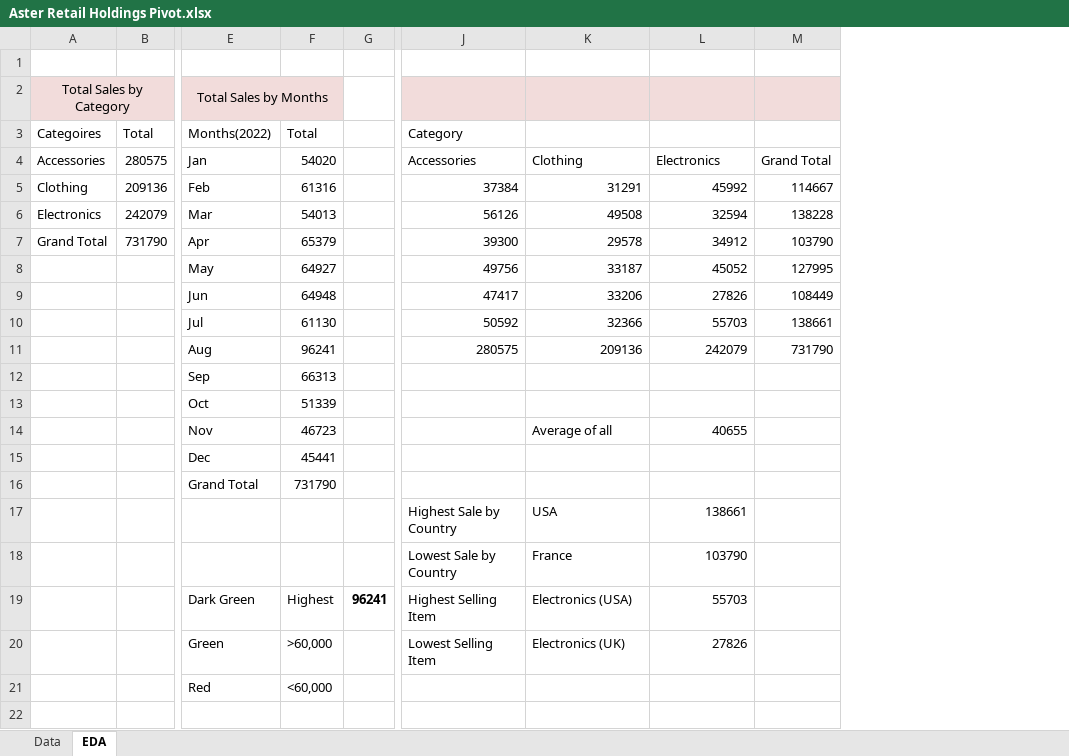
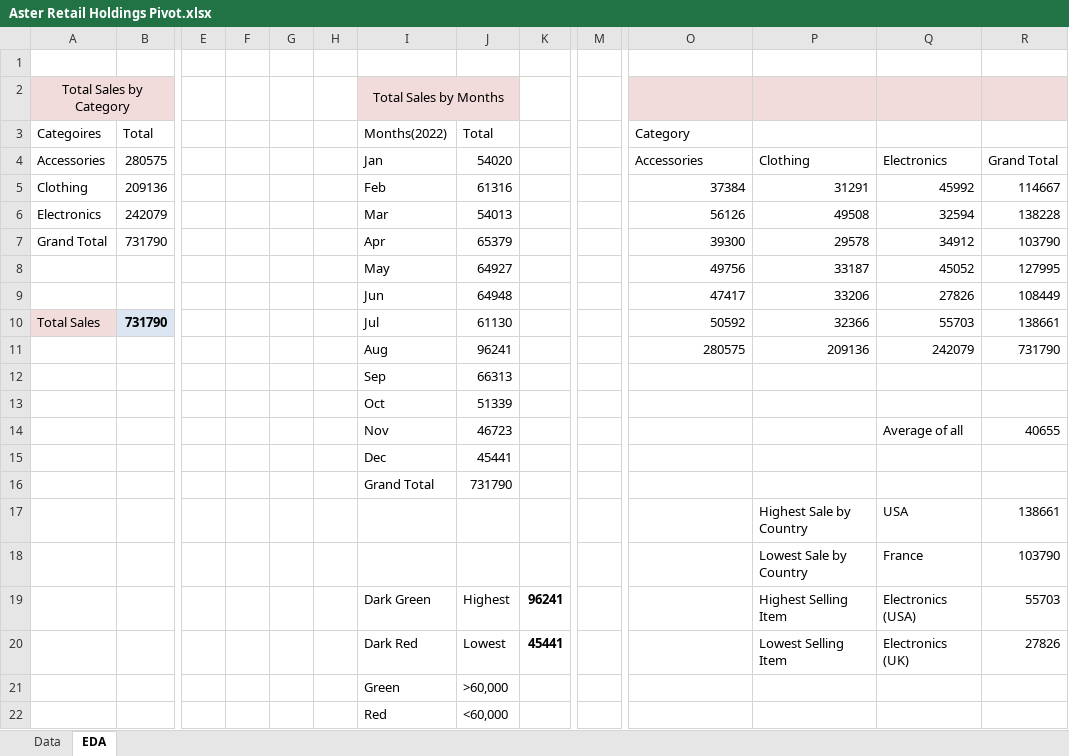
Before and after one commit to vaishakh9517/Infotact-Solution-Project-1, an Excel workbook: Data/Cleaned/Aster Retail Holdings Pivot.xlsx, sheet EDA, drawn as a sheet; only a part is shown, gaps mark what is left out; values as stored, in another font and other column widths than the file's, no borders; charts and pictures and conditional formats not drawn; removed rows and columns are numbered as before the commit, all else as after; rows hold the shown columns only; the diff names each change by its address in the sheet, - before the commit and + after, or states it on an @@ line.

Commit message:
Added basic charts in Excel

```diff
--- a/Data/Cleaned/Aster Retail Holdings Pivot.xlsx (sheet EDA)
+++ b/Data/Cleaned/Aster Retail Holdings Pivot.xlsx (sheet EDA)
+column E, empty
+column F, empty
+column G, empty
+column H, empty
+column M, empty
-A10 (Categoires): (empty)
+A10 (Categoires): Total Sales
-A10 fill: none
+A10 fill: #F2DCDB
-B10 (Total): (empty)
+B10 (Total): 731790
-B10 fill: none
+B10 fill: #DCE6F2
-row 14:  |  | Nov | 46723 |  |  | Average of all | 40655
+row 14:  |  |  |  |  |  | Nov | 46723 |  |  |  |  | Average of all | 40655
-row 17:  |  |  |  |  | Highest Sale by Country | USA | 138661
-row 18:  |  |  |  |  | Lowest Sale by Country | France | 103790
-row 19:  |  | Dark Green | Highest | 96241 | Highest Selling Item | Electronics (USA) | 55703
-row 20:  |  | Green | >60,000 |  | Lowest Selling Item | Electronics (UK) | 27826
+row 17:  |  |  |  |  |  |  |  |  |  |  | Highest Sale by Country | USA | 138661
+row 18:  |  |  |  |  |  |  |  |  |  |  | Lowest Sale by Country | France | 103790
+row 19:  |  |  |  |  |  | Dark Green | Highest | 96241 |  |  | Highest Selling Item | Electronics (USA) | 55703
+row 20:  |  |  |  |  |  | Dark Red | Lowest | 45441 |  |  | Lowest Selling Item | Electronics (UK) | 27826
+row 21:  |  |  |  |  |  | Green | >60,000
```
Also changed, not shown: charts or pictures.
